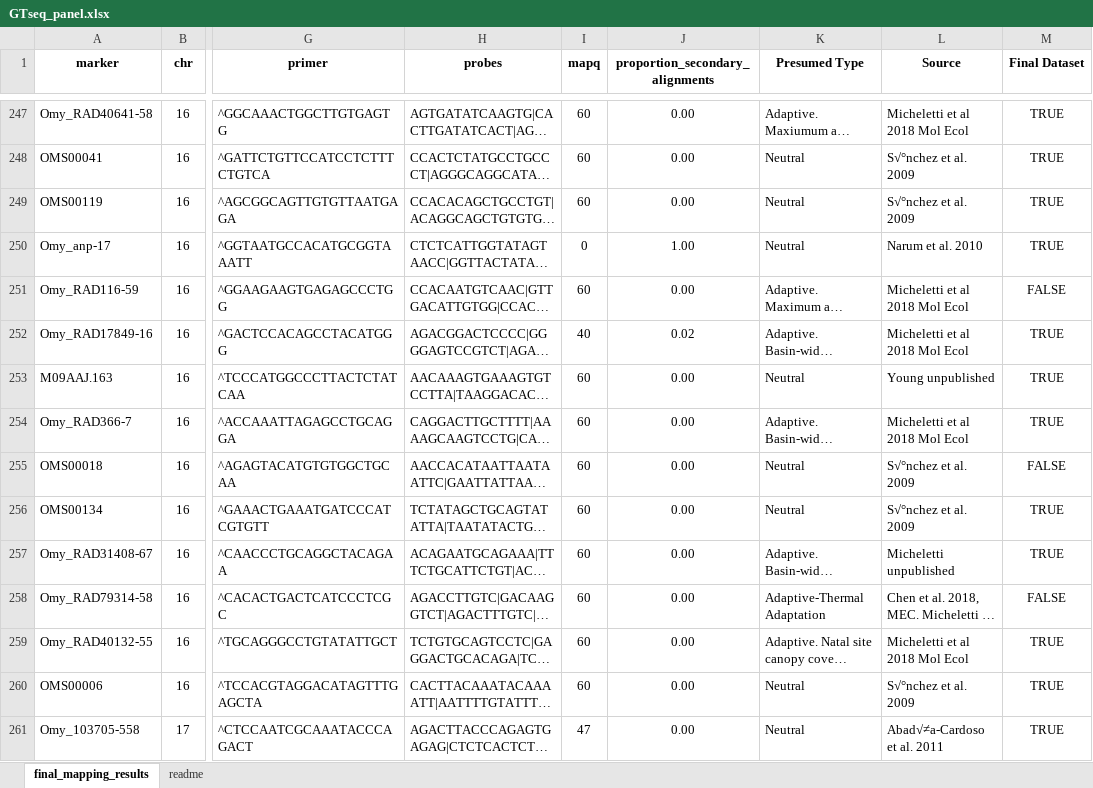
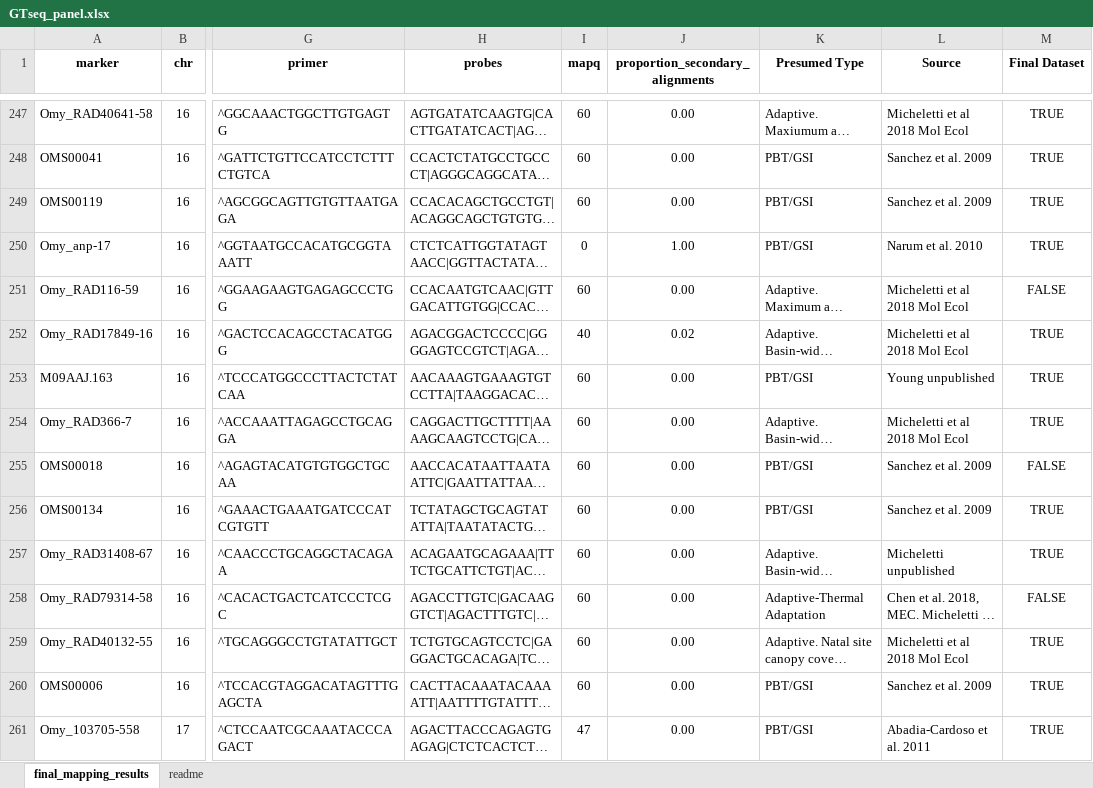
Before and after one commit to david-dayan/half-pounder, an Excel workbook: supplemental_files_for_ms/GTseq_panel.xlsx, sheet final_mapping_results, drawn as a sheet; only a part is shown, gaps mark what is left out; long unchanged cells end in …; values as stored, in another font and other column widths than the file's, no borders; conditional formats not drawn; the diff covers the shown part only; the diff names each change by its address in the sheet, - before the commit and + after, or states it on an @@ line.

```diff
--- a/supplemental_files_for_ms/GTseq_panel.xlsx (sheet final_mapping_results)
+++ b/supplemental_files_for_ms/GTseq_panel.xlsx (sheet final_mapping_results)
-K248:K250 (Presumed Type): Neutral
+K248:K250 (Presumed Type): PBT/GSI
-L248:L249 (Source): S√°nchez et al. 2009
+L248:L249 (Source): Sanchez et al. 2009
-K253 (Presumed Type): Neutral
+K253 (Presumed Type): PBT/GSI
-K255:K256 (Presumed Type): Neutral
+K255:K256 (Presumed Type): PBT/GSI
-L255:L256 (Source): S√°nchez et al. 2009
+L255:L256 (Source): Sanchez et al. 2009
-K260:K261 (Presumed Type): Neutral
+K260:K261 (Presumed Type): PBT/GSI
-L260 (Source): S√°nchez et al. 2009
+L260 (Source): Sanchez et al. 2009
-L261 (Source): Abad√≠a-Cardoso et al. 2011
+L261 (Source): Abadia-Cardoso et al. 2011
```
Also changed, not shown: 364 edited cells elsewhere in this sheet, sheet readme, 4 other files.
